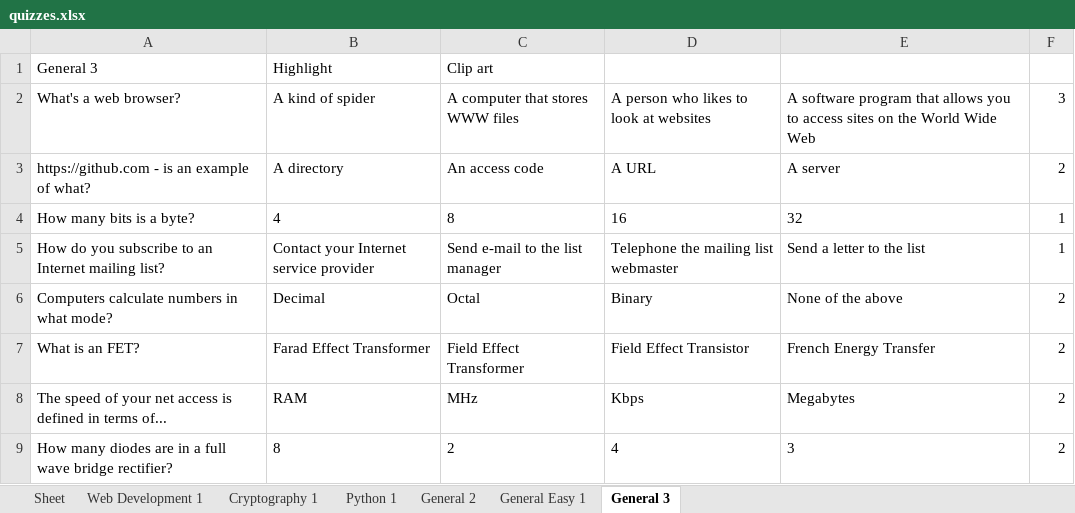
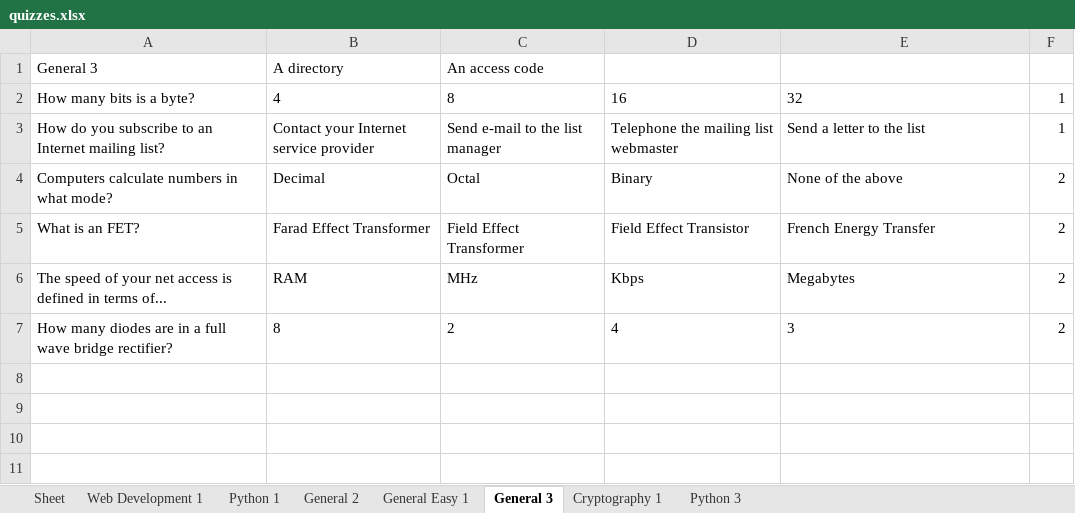
Before and after one commit to gb8462/ITCS103_Finals, an Excel workbook: quizzes.xlsx, sheet General 3, drawn as a sheet; values as stored, in another font and other column widths than the file's, no borders; the diff names each change by its address in the sheet, - before the commit and + after, or states it on an @@ line.

Commit message:
Added Python 3 Quiz Hard

```diff
--- a/quizzes.xlsx (sheet General 3)
+++ b/quizzes.xlsx (sheet General 3)
+sheet tab: Python 3
@@ sheet tab order changed: Sheet | Web Development 1 | Python 1 | General 2 | General Easy 1 | General 3 | Cryptography 1 | Python 3 @@
-B1: Highlight
+B1: A directory
-C1: Clip art
+C1: An access code
-row 2: What's a web browser? | A kind of spider | A computer that stores WWW files | A person who likes to look at websites | A software program that allows you to access sites on the World Wide Web | 3
-row 3: https://github.com - is an example of what? | A directory | An access code | A URL | A server | 2
```
Also changed, not shown: sheet Cryptography 1.
